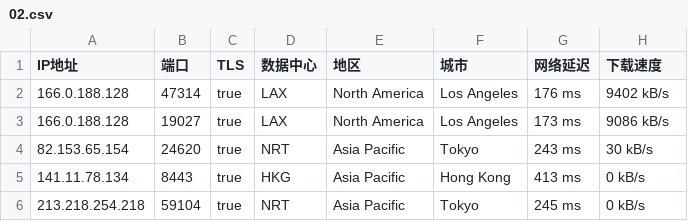
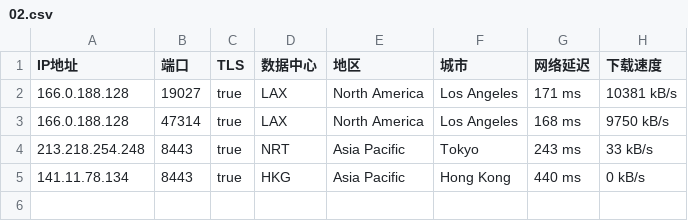
Before and after one commit to dbmh2023/addressesapi, a CSV file: 02.csv, drawn as a sheet.

Commit message:
Update 02.csv

```diff
--- a/02.csv
+++ b/02.csv
@@ -1,6 +1,5 @@
 IP地址,端口,TLS,数据中心,地区,城市,网络延迟,下载速度
-166.0.188.128,47314,true,LAX,North America,Los Angeles,176 ms,9402 kB/s
-166.0.188.128,19027,true,LAX,North America,Los Angeles,173 ms,9086 kB/s
-82.153.65.154,24620,true,NRT,Asia Pacific,Tokyo,243 ms,30 kB/s
-141.11.78.134,8443,true,HKG,Asia Pacific,Hong Kong,413 ms,0 kB/s
-213.218.254.218,59104,true,NRT,Asia Pacific,Tokyo,245 ms,0 kB/s
+166.0.188.128,19027,true,LAX,North America,Los Angeles,171 ms,10381 kB/s
+166.0.188.128,47314,true,LAX,North America,Los Angeles,168 ms,9750 kB/s
+213.218.254.248,8443,true,NRT,Asia Pacific,Tokyo,243 ms,33 kB/s
+141.11.78.134,8443,true,HKG,Asia Pacific,Hong Kong,440 ms,0 kB/s
```
